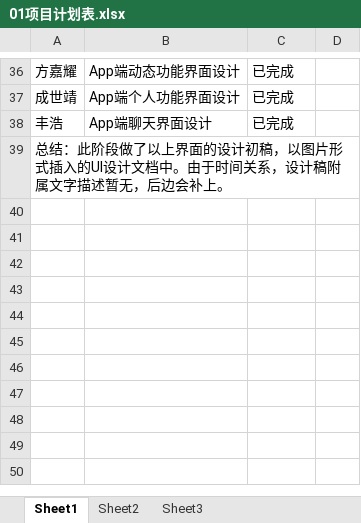
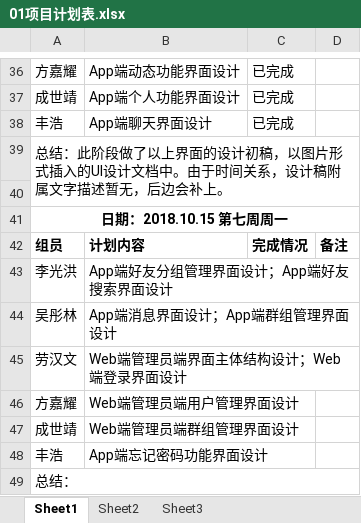
Before and after one commit to gdqy-it/soft162-163, an Excel workbook: 第01组/01项目计划表.xlsx, sheet Sheet1, drawn as a sheet; only a part is shown, gaps mark what is left out; values as stored, in another font and other column widths than the file's, no borders; the diff names each change by its address in the sheet, - before the commit and + after, or states it on an @@ line.

Commit message:
Add files via upload

```diff
--- a/第01组/01项目计划表.xlsx (sheet Sheet1)
+++ b/第01组/01项目计划表.xlsx (sheet Sheet1)
+row 40: (empty)
+row 41: 日期：2018.10.15 第七周周一
+row 42: 组员 | 计划内容 | 完成情况 | 备注
+row 43: 李光洪 | App端好友分组管理界面设计；App端好友搜索界面设计
+row 44: 吴彤林 | App端消息界面设计；App端群组管理界面设计
+row 45: 劳汉文 | Web端管理员端界面主体结构设计；Web端登录界面设计
+row 46: 方嘉耀 | Web端管理员端用户管理界面设计
+row 47: 成世靖 | Web端管理员端群组管理界面设计
+row 48: 丰浩 | App端忘记密码功能界面设计
+row 49: 总结：
```
